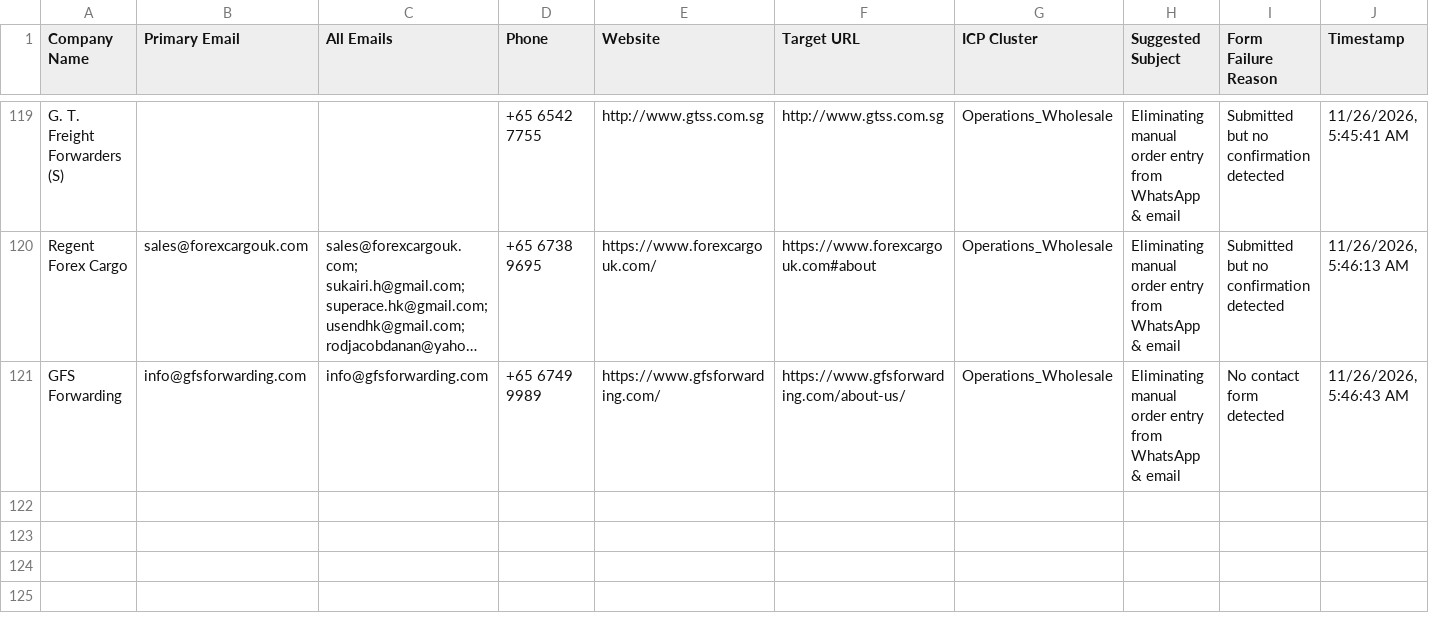
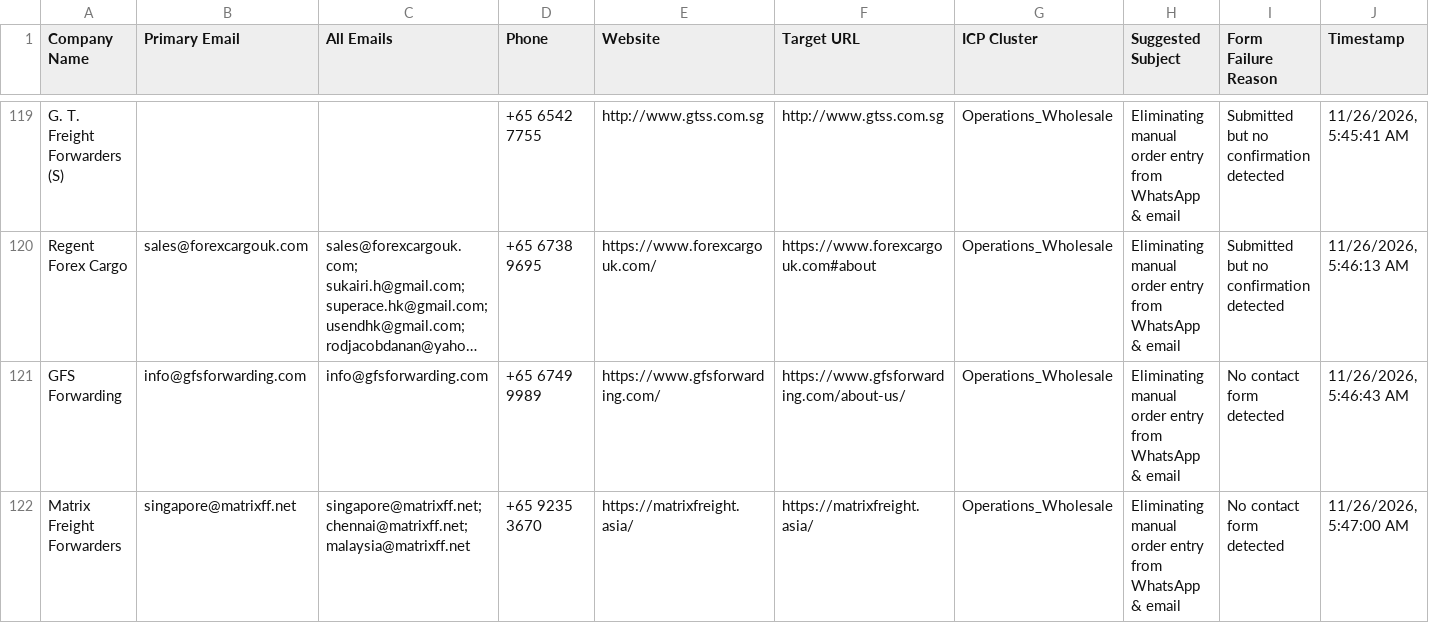
Before and after one commit to AhtehshamSanandwala/outreach-automation, a CSV file: form_results/cold_email_operations_leads.csv, drawn as a sheet; only a part is shown, gaps mark what is left out; long unchanged cells end in …; the diff names each change by its address in the sheet, - before the commit and + after, or states it on an @@ line.

```diff
--- a/form_results/cold_email_operations_leads.csv
+++ b/form_results/cold_email_operations_leads.csv
+row 122: Matrix Freight Forwarders | singapore@matrixff.net | singapore@matrixff.net; chennai@matrixff.net; malaysia@matrixff.net | +65 9235 3670 | https://matrixfreight.asia/ | https://matrixfreight.asia/ | Operations_Wholesale | Eliminating manual order entry from WhatsApp & email | No contact form detected | 11/26/2026, 5:47:00 AM
```
Also changed, not shown: form_results/cold_email_outbound_queue.csv, form_results/contact_results.csv, 6 other files.
